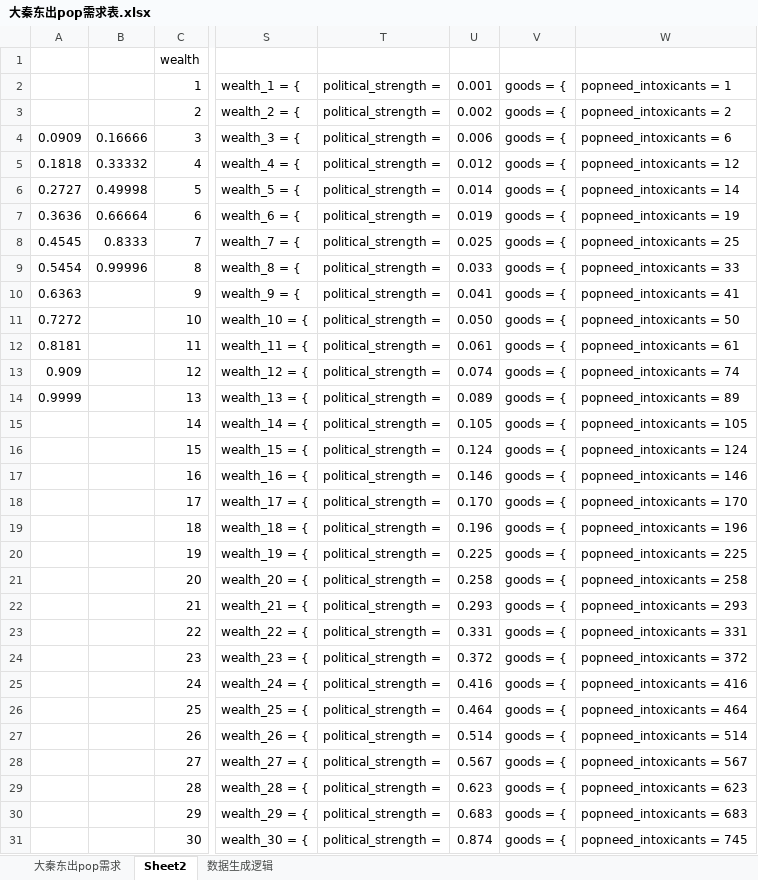
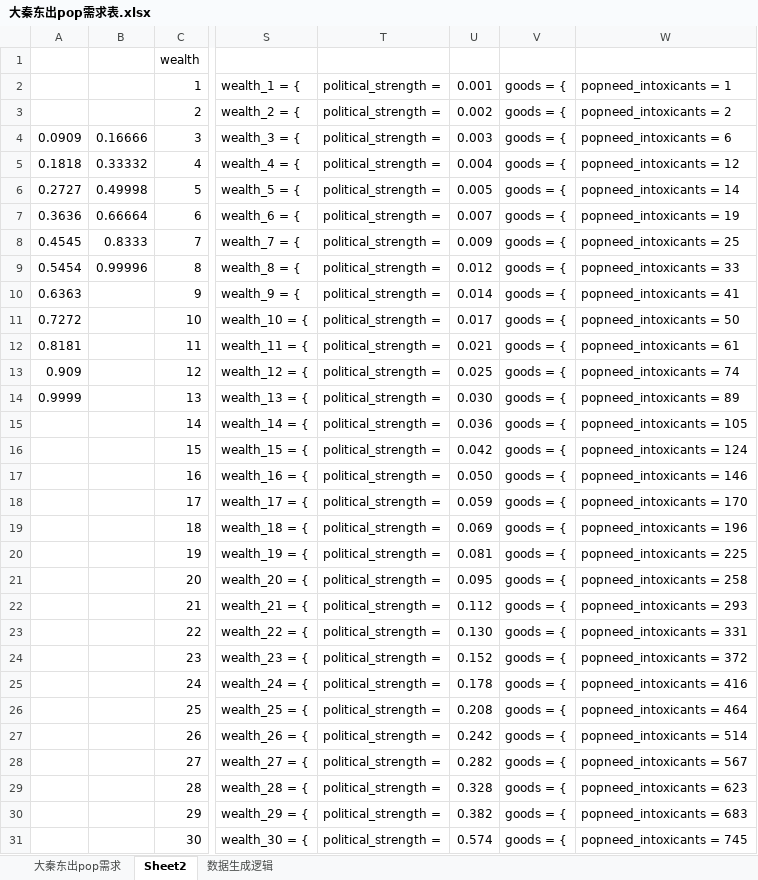
Before and after one commit to Miraiteko/BreakOut, an Excel workbook: 大秦东出pop需求表.xlsx, sheet Sheet2, drawn as a sheet; only a part is shown, gaps mark what is left out; values as stored, in another font and other column widths than the file's, no borders; the diff covers the shown part only; the diff names each change by its address in the sheet, - before the commit and + after, or states it on an @@ line.

```diff
--- a/大秦东出pop需求表.xlsx (sheet Sheet2)
+++ b/大秦东出pop需求表.xlsx (sheet Sheet2)
-U4: 0.006
+U4: 0.003
-U5: 0.012
+U5: 0.004
-U6: 0.014
+U6: 0.005
-U7: 0.019
+U7: 0.007
-U8: 0.025
+U8: 0.009
-U9: 0.033
+U9: 0.012
-U10: 0.041
+U10: 0.014
-U11: 0.050
+U11: 0.017
-U12: 0.061
+U12: 0.021
-U13: 0.074
+U13: 0.025
-U14: 0.089
+U14: 0.030
-U15: 0.105
+U15: 0.036
-U16: 0.124
+U16: 0.042
-U17: 0.146
+U17: 0.050
-U18: 0.170
+U18: 0.059
-U19: 0.196
+U19: 0.069
-U20: 0.225
+U20: 0.081
-U21: 0.258
+U21: 0.095
-U22: 0.293
+U22: 0.112
-U23: 0.331
+U23: 0.130
-U24: 0.372
+U24: 0.152
-U25: 0.416
+U25: 0.178
-U26: 0.464
+U26: 0.208
-U27: 0.514
+U27: 0.242
-U28: 0.567
+U28: 0.282
-U29: 0.623
+U29: 0.328
-U30: 0.683
+U30: 0.382
-U31: 0.874
+U31: 0.574
```
Also changed, not shown: 69 edited cells elsewhere in this sheet, sheet 大秦东出pop需求, charts or pictures, 9 other files.
